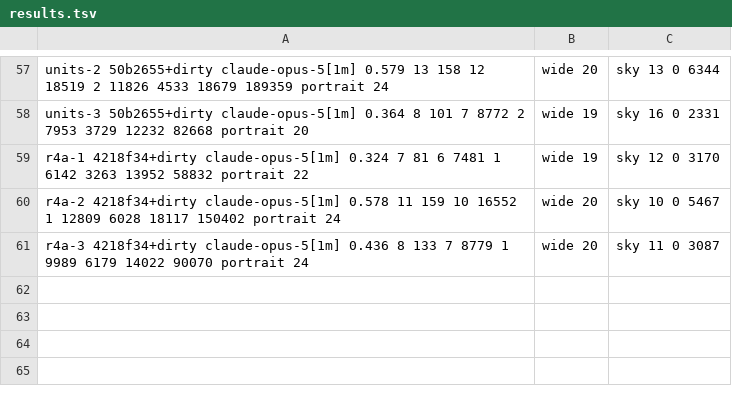
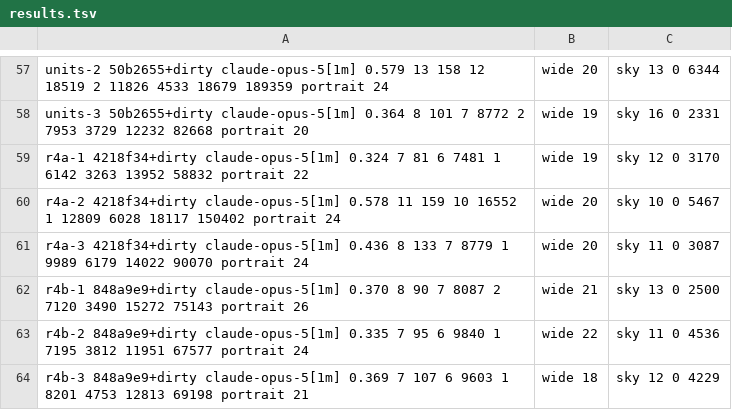
Before and after one commit to keyline-dev/keyline, a TSV file: bench/reference-ad/results.tsv, drawn as a sheet; only a part is shown, gaps mark what is left out.

```diff
--- a/bench/reference-ad/results.tsv
+++ b/bench/reference-ad/results.tsv
@@ -61 +61,4 @@ r4a-2	4218f34+dirty	claude-opus-5[1m]	0.578	11	159	10	16552	1	12809	6028	18117	1
 r4a-3	4218f34+dirty	claude-opus-5[1m]	0.436	8	133	7	8779	1	9989	6179	14022	90070	portrait 24, wide 20, sky 11	0	3087
+r4b-1	848a9e9+dirty	claude-opus-5[1m]	0.370	8	90	7	8087	2	7120	3490	15272	75143	portrait 26, wide 21, sky 13	0	2500
+r4b-2	848a9e9+dirty	claude-opus-5[1m]	0.335	7	95	6	9840	1	7195	3812	11951	67577	portrait 24, wide 22, sky 11	0	4536
+r4b-3	848a9e9+dirty	claude-opus-5[1m]	0.369	7	107	6	9603	1	8201	4753	12813	69198	portrait 21, wide 18, sky 12	0	4229
```
Also changed, not shown: 34 other files.
